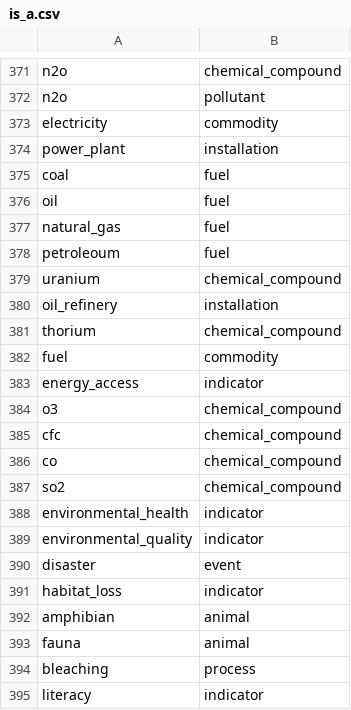
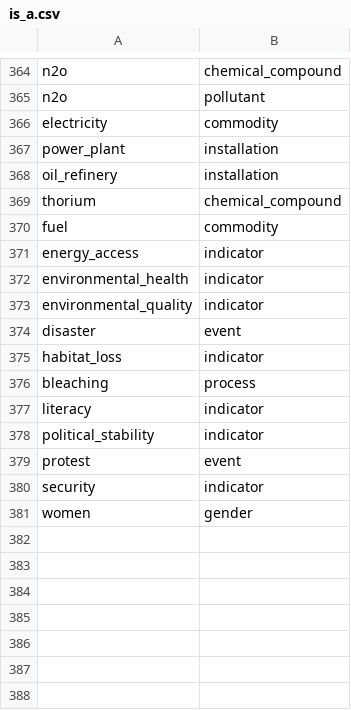
Before and after one commit to resource-watch/graph, a CSV file: csv_files/is_a.csv, drawn as a sheet; only a part is shown, gaps mark what is left out; the shorter side is filled out with more unchanged rows; the diff covers the shown part only.

```diff
--- a/csv_files/is_a.csv
+++ b/csv_files/is_a.csv
@@ -374,7 +367,2 @@ electricity,commodity
 power_plant,installation
-coal,fuel
-oil,fuel
-natural_gas,fuel
-petroleoum,fuel
-uranium,chemical_compound
 oil_refinery,installation
@@ -383,6 +371,2 @@ fuel,commodity
 energy_access,indicator
-o3,chemical_compound
-cfc,chemical_compound
-co,chemical_compound
-so2,chemical_compound
 environmental_health,indicator
@@ -391,4 +375,2 @@ disaster,event
 habitat_loss,indicator
-amphibian,animal
-fauna,animal
 bleaching,process
```
Also changed, not shown: 7 removed rows elsewhere in this file, csv_files/is_involved_in.csv, csv_files/is_similar_to.csv, 14 other files.
